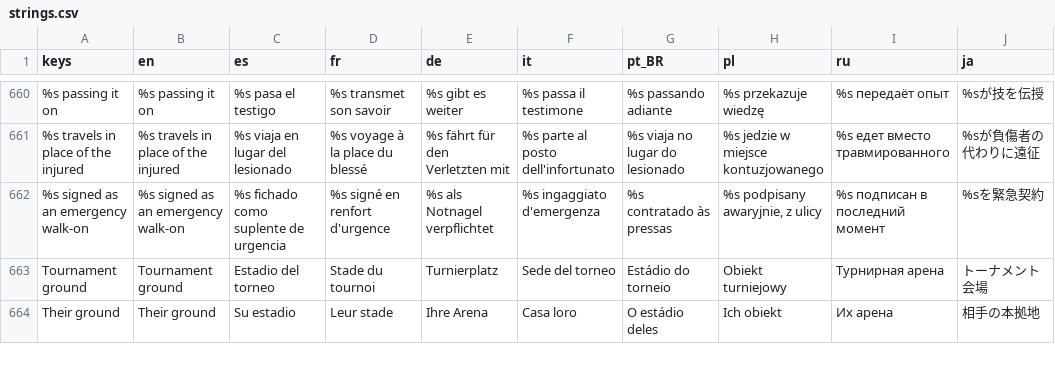
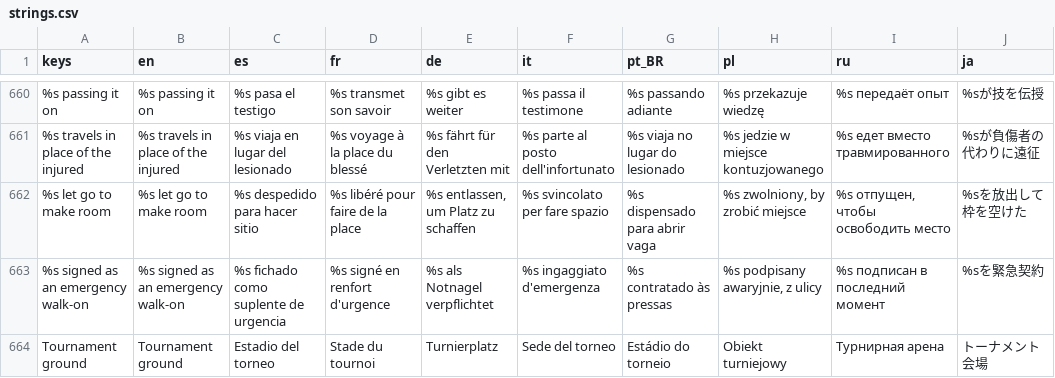
Before and after one commit to PeteMoe56/8bit-buhurt, a CSV file: locale/strings.csv, drawn as a sheet; only a part is shown, gaps mark what is left out; the shorter side is filled out with more unchanged rows; the diff names each change by its address in the sheet, - before the commit and + after, or states it on an @@ line.

```diff
--- a/locale/strings.csv
+++ b/locale/strings.csv
+row 662: %s let go to make room | %s let go to make room | %s despedido para hacer sitio | %s libéré pour faire de la place | %s entlassen, um Platz zu schaffen | %s svincolato per fare spazio | %s dispensado para abrir vaga | %s zwolniony, by zrobić miejsce | %s отпущен, чтобы освободить место | %sを放出して枠を空けた
```
Also changed, not shown: 16 other files.
